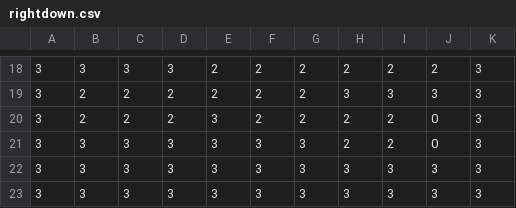
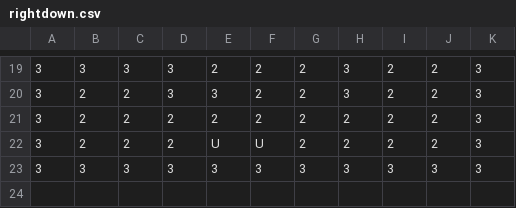
Before and after one commit to Puzzl3Mak3r/The-Perfect-OS-Game, a CSV file: Map/rightdown.csv, drawn as a sheet; only a part is shown, gaps mark what is left out; the diff covers the shown part only.

```diff
--- a/Map/rightdown.csv
+++ b/Map/rightdown.csv
@@ -18,6 +19,5 @@
-3,3,3,3,2,2,2,2,2,2,3
-3,2,2,2,2,2,2,3,3,3,3
-3,2,2,2,3,2,2,2,2,0,3
-3,3,3,3,3,3,3,2,2,0,3
-3,3,3,3,3,3,3,3,3,3,3
+3,3,3,3,2,2,2,3,2,2,3
+3,2,2,3,3,2,2,3,2,2,3
+3,2,2,2,2,2,2,2,2,2,3
+3,2,2,2,U,U,2,2,2,2,3
 3,3,3,3,3,3,3,3,3,3,3
```
Also changed, not shown: 4 added rows, 4 removed rows, 6 moved rows and 14 edited cells elsewhere in this file, Map/left.csv, Map/leftdown.csv, 12 other files.
